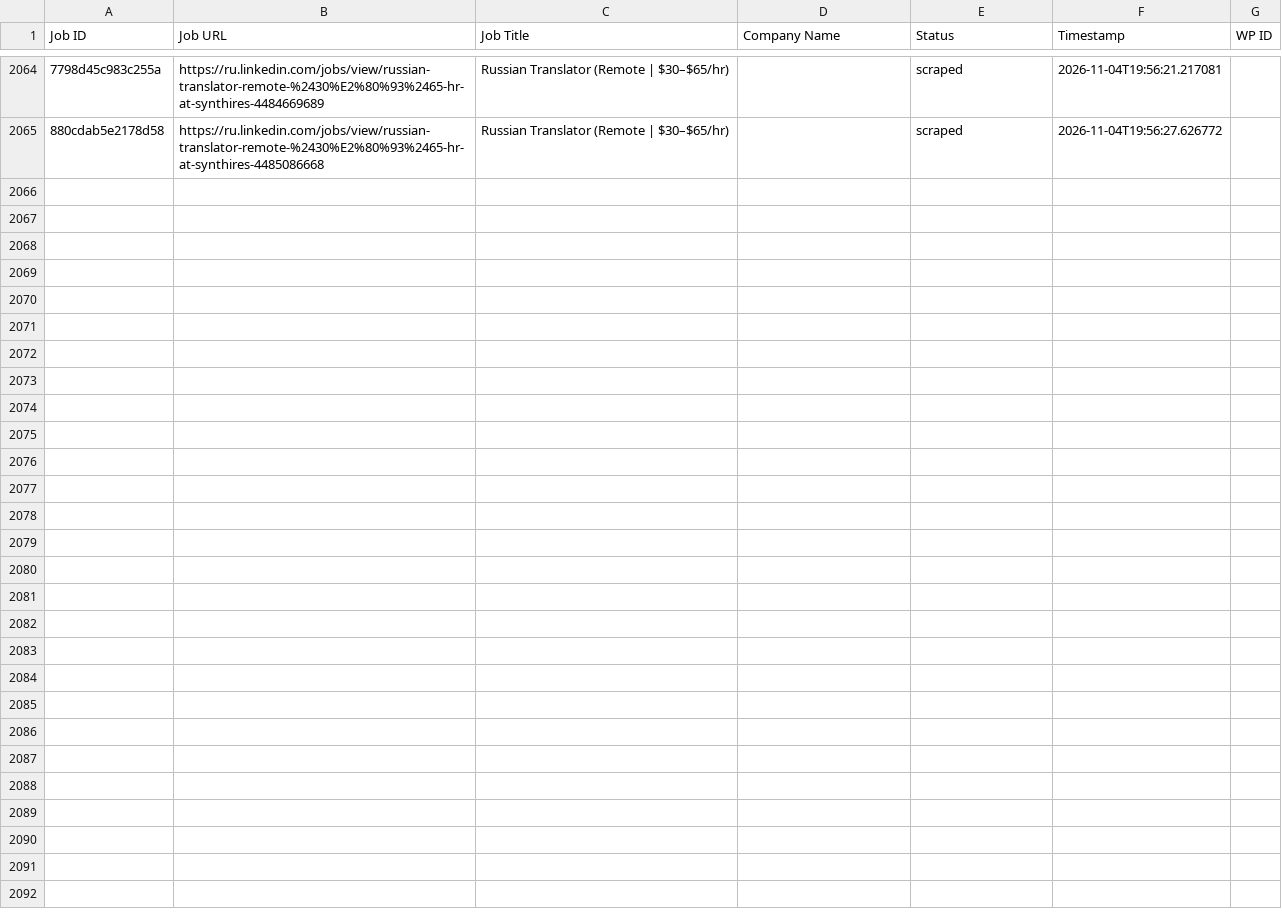
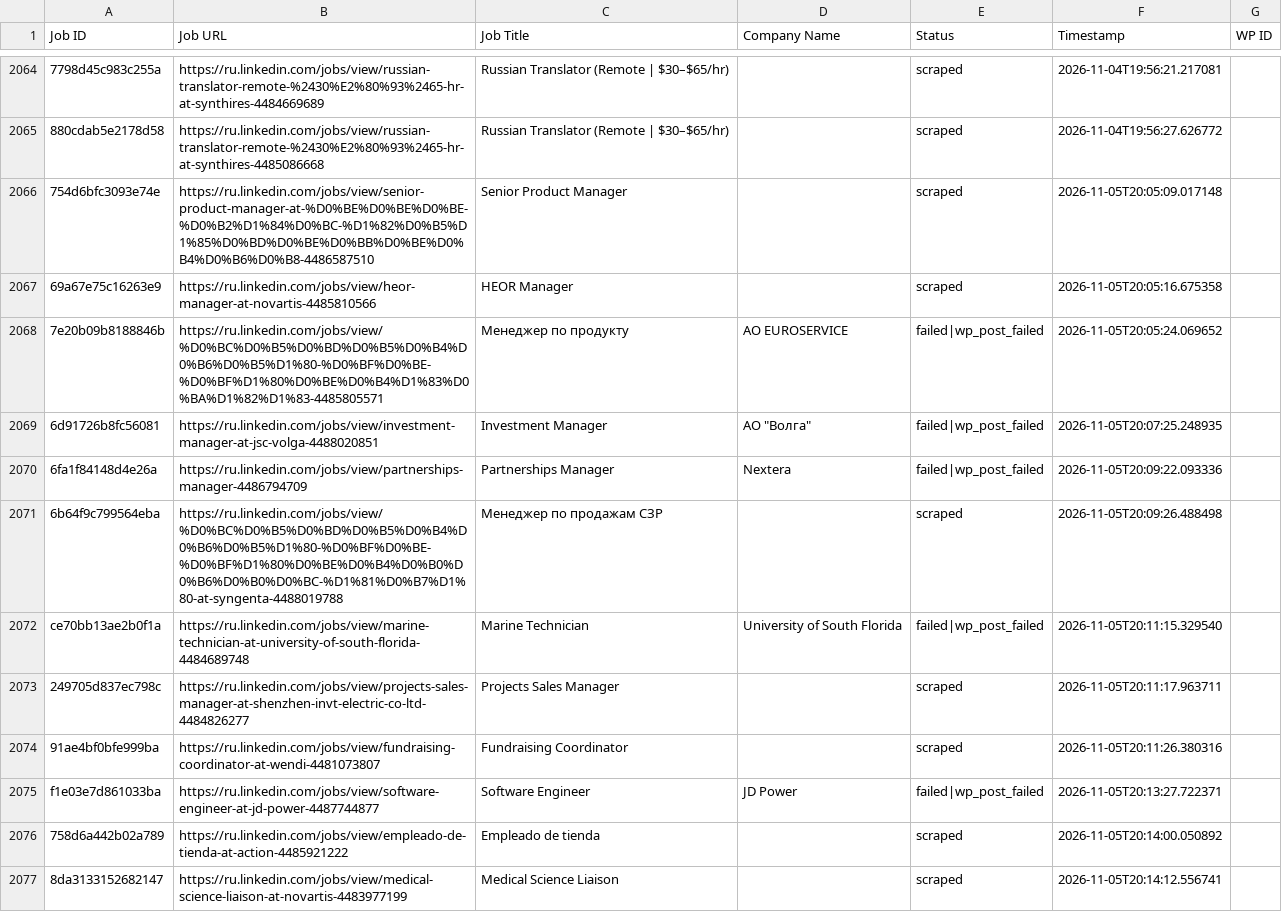
Before and after one commit to vindoky/ru, a CSV file: processed_jobs.csv, drawn as a sheet; only a part is shown, gaps mark what is left out; the diff names each change by its address in the sheet, - before the commit and + after, or states it on an @@ line.

```diff
--- a/processed_jobs.csv
+++ b/processed_jobs.csv
+row 2066: 754d6bfc3093e74e | https://ru.linkedin.com/jobs/view/senior-product-manager-at-%D0%BE%D0%BE%D0%BE-%D0%B2%D1%84%D0%BC-%D1%82%D0%B5%D1%85%D0%BD%D0%BE%D0%BB%D0%BE%D0%B4%D0%B6%D0%B8-4486587510 | Senior Product Manager |  | scraped | 2026-11-05T20:05:09.017148
+row 2067: 69a67e75c16263e9 | https://ru.linkedin.com/jobs/view/heor-manager-at-novartis-4485810566 | HEOR Manager |  | scraped | 2026-11-05T20:05:16.675358
+row 2068: 7e20b09b8188846b | https://ru.linkedin.com/jobs/view/%D0%BC%D0%B5%D0%BD%D0%B5%D0%B4%D0%B6%D0%B5%D1%80-%D0%BF%D0%BE-%D0%BF%D1%80%D0%BE%D0%B4%D1%83%D0%BA%D1%82%D1%83-4485805571 | Менеджер по продукту | AO EUROSERVICE | failed|wp_post_failed | 2026-11-05T20:05:24.069652
+row 2069: 6d91726b8fc56081 | https://ru.linkedin.com/jobs/view/investment-manager-at-jsc-volga-4488020851 | Investment Manager | АО "Волга" | failed|wp_post_failed | 2026-11-05T20:07:25.248935
+row 2070: 6fa1f84148d4e26a | https://ru.linkedin.com/jobs/view/partnerships-manager-4486794709 | Partnerships Manager | Nextera | failed|wp_post_failed | 2026-11-05T20:09:22.093336
+row 2071: 6b64f9c799564eba | https://ru.linkedin.com/jobs/view/%D0%BC%D0%B5%D0%BD%D0%B5%D0%B4%D0%B6%D0%B5%D1%80-%D0%BF%D0%BE-%D0%BF%D1%80%D0%BE%D0%B4%D0%B0%D0%B6%D0%B0%D0%BC-%D1%81%D0%B7%D1%80-at-syngenta-4488019788 | Менеджер по продажам СЗР |  | scraped | 2026-11-05T20:09:26.488498
+row 2072: ce70bb13ae2b0f1a | https://ru.linkedin.com/jobs/view/marine-technician-at-university-of-south-florida-4484689748 | Marine Technician | University of South Florida | failed|wp_post_failed | 2026-11-05T20:11:15.329540
+row 2073: 249705d837ec798c | https://ru.linkedin.com/jobs/view/projects-sales-manager-at-shenzhen-invt-electric-co-ltd-4484826277 | Projects Sales Manager |  | scraped | 2026-11-05T20:11:17.963711
+row 2074: 91ae4bf0bfe999ba | https://ru.linkedin.com/jobs/view/fundraising-coordinator-at-wendi-4481073807 | Fundraising Coordinator |  | scraped | 2026-11-05T20:11:26.380316
+row 2075: f1e03e7d861033ba | https://ru.linkedin.com/jobs/view/software-engineer-at-jd-power-4487744877 | Software Engineer | JD Power | failed|wp_post_failed | 2026-11-05T20:13:27.722371
+row 2076: 758d6a442b02a789 | https://ru.linkedin.com/jobs/view/empleado-de-tienda-at-action-4485921222 | Empleado de tienda |  | scraped | 2026-11-05T20:14:00.050892
+row 2077: 8da3133152682147 | https://ru.linkedin.com/jobs/view/medical-science-liaison-at-novartis-4483977199 | Medical Science Liaison |  | scraped | 2026-11-05T20:14:12.556741
```
